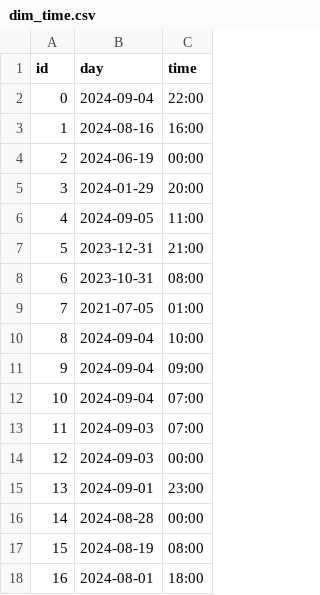
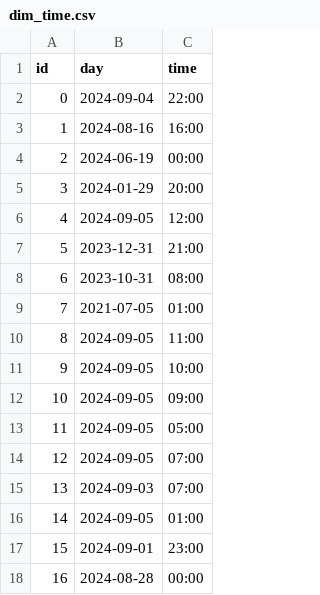
Before and after one commit to aceforvald/pollution_solution, a CSV file: enni/relational_data/dim_time.csv, drawn as a sheet; only a part is shown; the shorter side is filled out with more unchanged rows; addresses are those after the commit; the diff names each change by its address in the sheet, - before the commit and + after, or states it on an @@ line.

```diff
--- a/enni/relational_data/dim_time.csv
+++ b/enni/relational_data/dim_time.csv
-C6 (time): 11:00
+C6 (time): 12:00
+row 10: 8 | 2024-09-05 | 11:00
@@ column A (id) renumbered from row 11 down @@
-B11:B12 (day): 2024-09-04
+B11:B12 (day): 2024-09-05
+row 13: 11 | 2024-09-05 | 05:00
-B14 (day): 2024-09-04
+B14 (day): 2024-09-05
-B16 (day): 2024-09-03
+B16 (day): 2024-09-05
-C16 (time): 00:00
+C16 (time): 01:00
```
Also changed, not shown: enni/data/sensor_data_all.csv, enni/relational_data/dim_location.csv, 5 other files.
